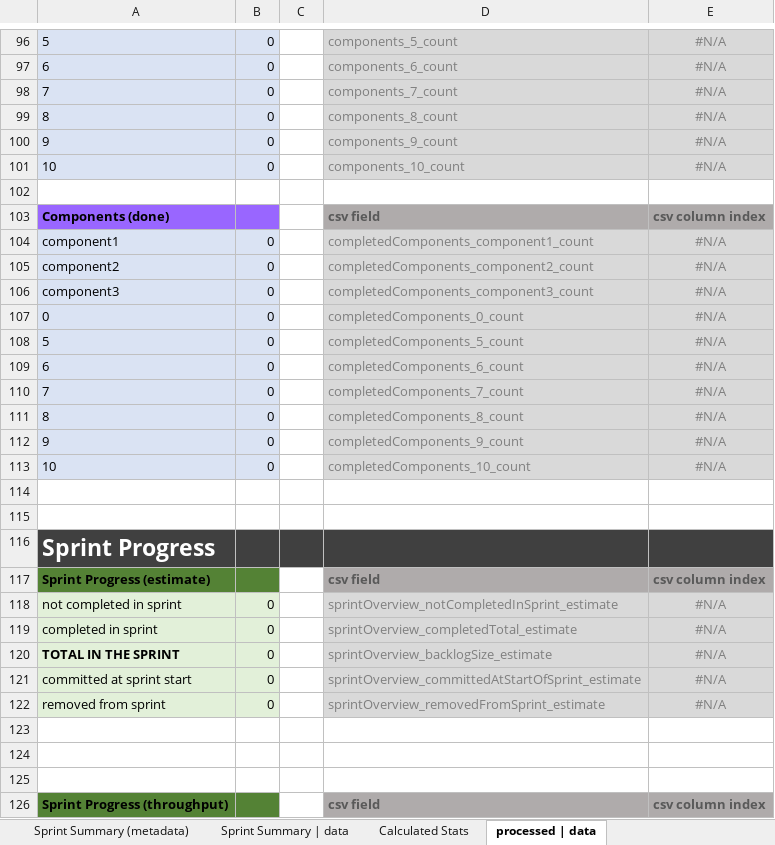
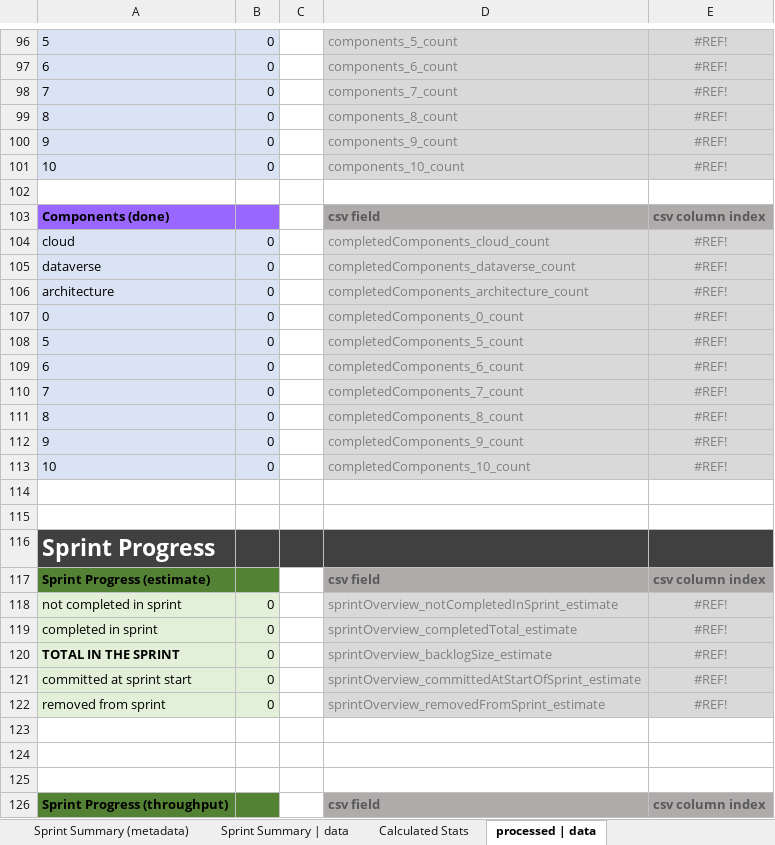
Before and after one commit to ctracey/sprint-metrics_webapp, an Excel workbook: assets/xlsx/visualise-metrics.xlsx, sheet processed | data, drawn as a sheet; only a part is shown, gaps mark what is left out; values as stored, in another font and other column widths than the file's, no borders; removed rows and columns are numbered as before the commit, all else as after; the diff covers the shown part only; the diff names each change by its address in the sheet, - before the commit and + after, or states it on an @@ line.

```diff
--- a/assets/xlsx/visualise-metrics.xlsx (sheet processed | data)
+++ b/assets/xlsx/visualise-metrics.xlsx (sheet processed | data)
-E96:E101: #N/A
+E96:E101: #REF!
-row 104: component1 | 0 |  | completedComponents_component1_count | #N/A
-row 105: component2 | 0 |  | completedComponents_component2_count | #N/A
-row 106: component3 | 0 |  | completedComponents_component3_count | #N/A
+row 104: cloud | 0 |  | completedComponents_cloud_count | #REF!
+row 105: dataverse | 0 |  | completedComponents_dataverse_count | #REF!
+row 106: architecture | 0 |  | completedComponents_architecture_count | #REF!
-E107:E113: #N/A
+E107:E113: #REF!
-E118:E122: #N/A
+E118:E122: #REF!
```
Also changed, not shown: 18 added rows, 18 removed rows and 72 edited cells elsewhere in this sheet, sheet Calculated Stats, sheet Sprint Summary | data, formulas that keep their value, charts or pictures, 2 other files.
